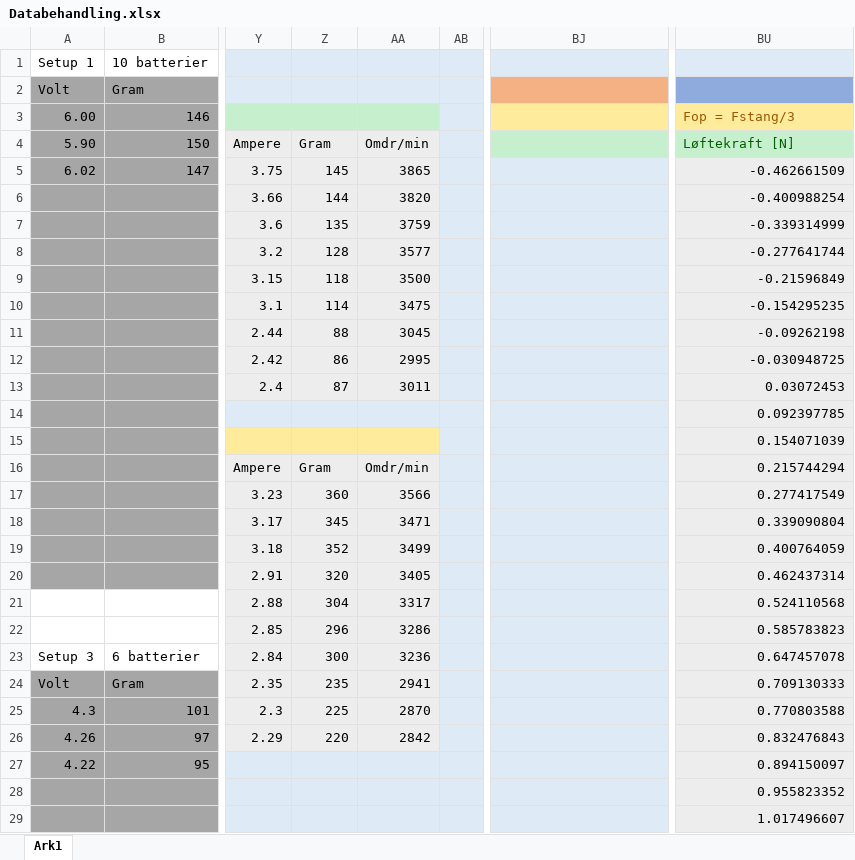
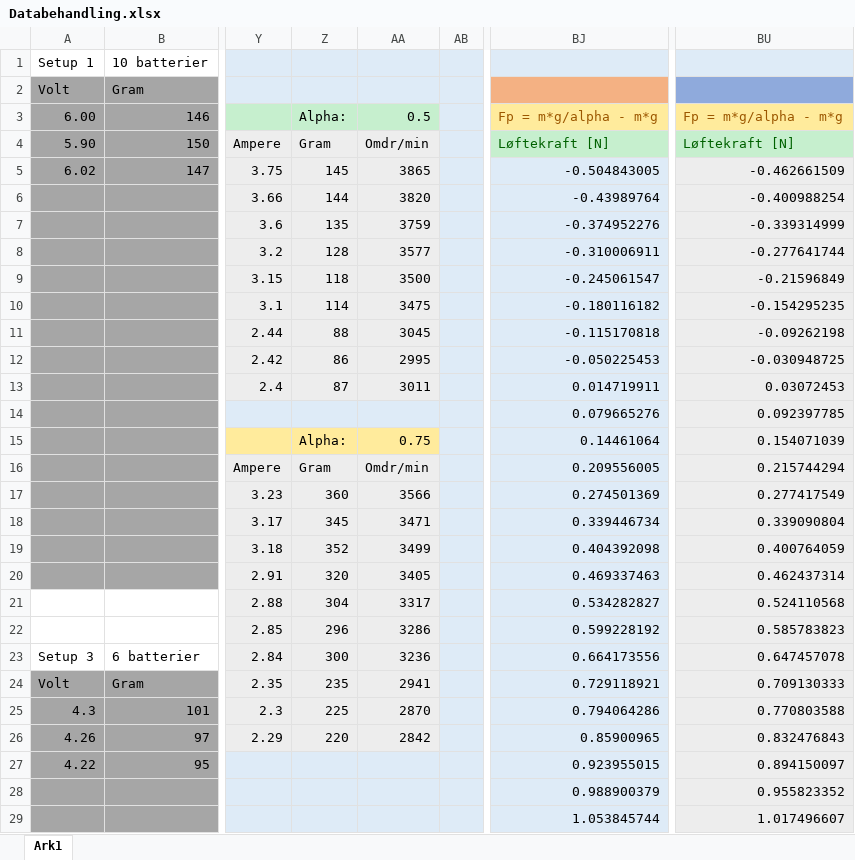
Before and after one commit to Dybdal/DTU-projekter, an Excel workbook: Mekanisk produktanalyse/Projekt 3/Databehandling.xlsx, sheet Ark1, drawn as a sheet; only a part is shown, gaps mark what is left out; values as stored, in another font and other column widths than the file's, no borders; charts and pictures not drawn; the diff covers the shown part only; the diff names each change by its address in the sheet, - before the commit and + after, or states it on an @@ line.

Commit message:
Update Databehandling.xlsx

```diff
--- a/Mekanisk produktanalyse/Projekt 3/Databehandling.xlsx (sheet Ark1)
+++ b/Mekanisk produktanalyse/Projekt 3/Databehandling.xlsx (sheet Ark1)
-Z3: (empty)
+Z3: Alpha:
-AA3: (empty)
+AA3: 0.5
-BJ3: (empty)
+BJ3: Fp = m*g/alpha - m*g
-BU3: Fop = Fstang/3
+BU3: Fp = m*g/alpha - m*g
-BJ4: (empty)
+BJ4: Løftekraft [N]
-BJ5: (empty)
+BJ5: -0.504843005
-BJ6: (empty)
+BJ6: -0.43989764
-BJ7: (empty)
+BJ7: -0.374952276
-BJ8: (empty)
+BJ8: -0.310006911
-BJ9: (empty)
+BJ9: -0.245061547
-BJ10: (empty)
+BJ10: -0.180116182
-BJ11: (empty)
+BJ11: -0.115170818
-BJ12: (empty)
+BJ12: -0.050225453
-BJ13: (empty)
+BJ13: 0.014719911
-BJ14: (empty)
+BJ14: 0.079665276
-Z15: (empty)
+Z15: Alpha:
-AA15: (empty)
+AA15: 0.75
-BJ15: (empty)
+BJ15: 0.14461064
-BJ16: (empty)
+BJ16: 0.209556005
-BJ17: (empty)
+BJ17: 0.274501369
-BJ18: (empty)
+BJ18: 0.339446734
-BJ19: (empty)
+BJ19: 0.404392098
-BJ20: (empty)
+BJ20: 0.469337463
-BJ21: (empty)
+BJ21: 0.534282827
-BJ22: (empty)
+BJ22: 0.599228192
-BJ23: (empty)
+BJ23: 0.664173556
-BJ24: (empty)
+BJ24: 0.729118921
-BJ25: (empty)
+BJ25: 0.794064286
-BJ26: (empty)
+BJ26: 0.85900965
-BJ27: (empty)
+BJ27: 0.923955015
-BJ28: (empty)
+BJ28: 0.988900379
-BJ29: (empty)
+BJ29: 1.053845744
```
Also changed, not shown: 7 edited cells elsewhere in this sheet, formulas that keep their value, charts or pictures.
